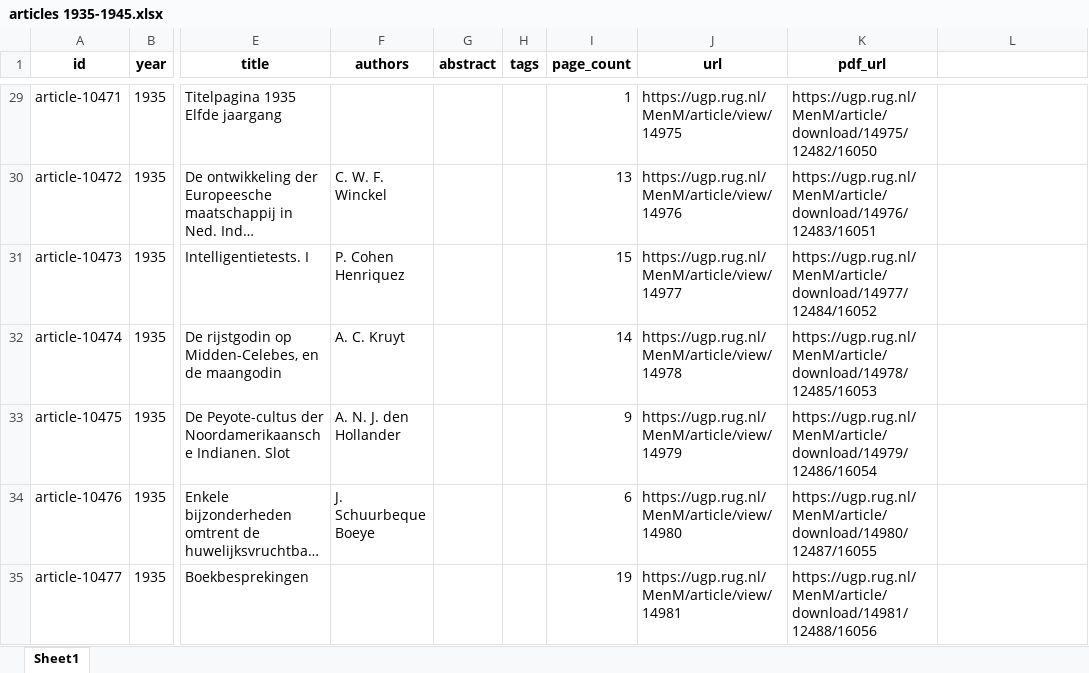
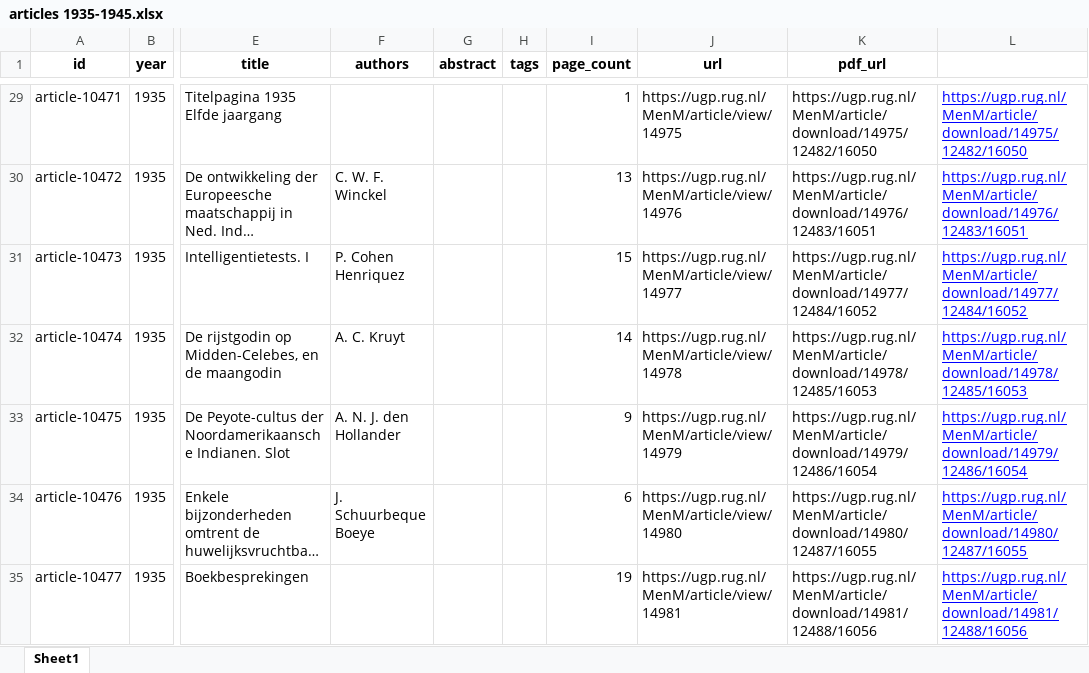
Before and after one commit to jossl95/menm_centennial_anniversary, an Excel workbook: decades/articles 1935-1945.xlsx, sheet Sheet1, drawn as a sheet; only a part is shown, gaps mark what is left out; long unchanged cells end in …; values as stored, in another font and other column widths than the file's, no borders; the diff covers the shown part only; the diff names each change by its address in the sheet, - before the commit and + after, or states it on an @@ line.

```diff
--- a/decades/articles 1935-1945.xlsx (sheet Sheet1)
+++ b/decades/articles 1935-1945.xlsx (sheet Sheet1)
-L29: (empty)
+L29: https://ugp.rug.nl/MenM/article/download/14975/12482/16050
-L30: (empty)
+L30: https://ugp.rug.nl/MenM/article/download/14976/12483/16051
-L31: (empty)
+L31: https://ugp.rug.nl/MenM/article/download/14977/12484/16052
-L32: (empty)
+L32: https://ugp.rug.nl/MenM/article/download/14978/12485/16053
-L33: (empty)
+L33: https://ugp.rug.nl/MenM/article/download/14979/12486/16054
-L34: (empty)
+L34: https://ugp.rug.nl/MenM/article/download/14980/12487/16055
-L35: (empty)
+L35: https://ugp.rug.nl/MenM/article/download/14981/12488/16056
```
Also changed, not shown: 382 edited cells elsewhere in this sheet, 3 other files.
